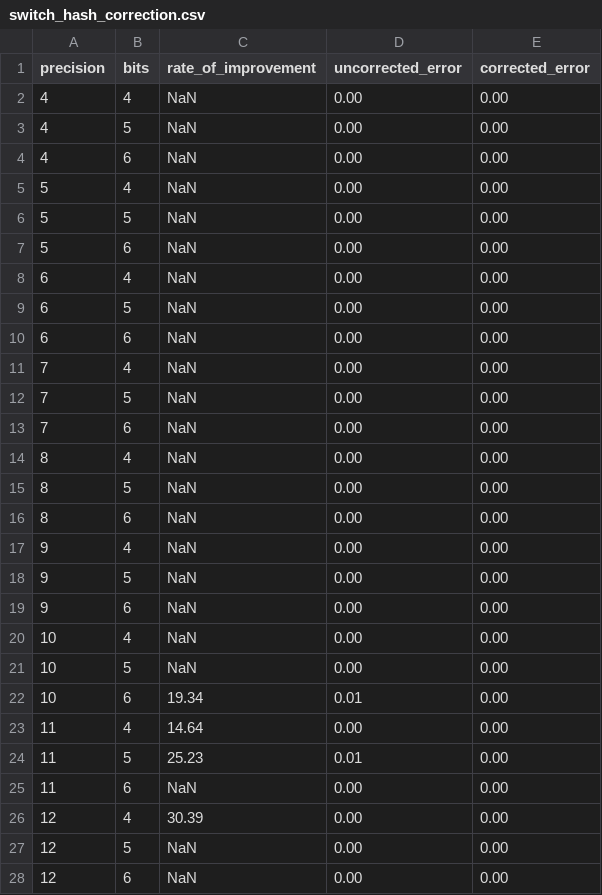
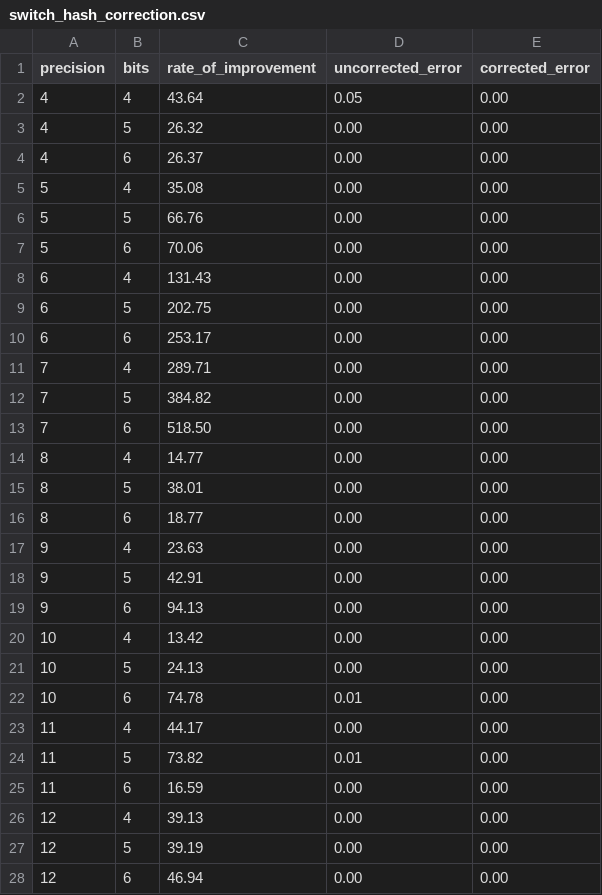
Before and after one commit to LucaCappelletti94/hyperloglog-rs, a CSV file: hash_list_correction/switch_hash_correction.csv, drawn as a sheet; only a part is shown; the diff covers the shown part only.

```diff
--- a/hash_list_correction/switch_hash_correction.csv
+++ b/hash_list_correction/switch_hash_correction.csv
@@ -1,28 +1,28 @@
 precision,bits,rate_of_improvement,uncorrected_error,corrected_error
-4,4,NaN,0.00,0.00
-4,5,NaN,0.00,0.00
-4,6,NaN,0.00,0.00
-5,4,NaN,0.00,0.00
-5,5,NaN,0.00,0.00
-5,6,NaN,0.00,0.00
-6,4,NaN,0.00,0.00
-6,5,NaN,0.00,0.00
-6,6,NaN,0.00,0.00
-7,4,NaN,0.00,0.00
-7,5,NaN,0.00,0.00
-7,6,NaN,0.00,0.00
-8,4,NaN,0.00,0.00
-8,5,NaN,0.00,0.00
-8,6,NaN,0.00,0.00
-9,4,NaN,0.00,0.00
-9,5,NaN,0.00,0.00
-9,6,NaN,0.00,0.00
-10,4,NaN,0.00,0.00
-10,5,NaN,0.00,0.00
-10,6,19.34,0.01,0.00
-11,4,14.64,0.00,0.00
-11,5,25.23,0.01,0.00
-11,6,NaN,0.00,0.00
-12,4,30.39,0.00,0.00
-12,5,NaN,0.00,0.00
-12,6,NaN,0.00,0.00
+4,4,43.64,0.05,0.00
+4,5,26.32,0.00,0.00
+4,6,26.37,0.00,0.00
+5,4,35.08,0.00,0.00
+5,5,66.76,0.00,0.00
+5,6,70.06,0.00,0.00
+6,4,131.43,0.00,0.00
+6,5,202.75,0.00,0.00
+6,6,253.17,0.00,0.00
+7,4,289.71,0.00,0.00
+7,5,384.82,0.00,0.00
+7,6,518.50,0.00,0.00
+8,4,14.77,0.00,0.00
+8,5,38.01,0.00,0.00
+8,6,18.77,0.00,0.00
+9,4,23.63,0.00,0.00
+9,5,42.91,0.00,0.00
+9,6,94.13,0.00,0.00
+10,4,13.42,0.00,0.00
+10,5,24.13,0.00,0.00
+10,6,74.78,0.01,0.00
+11,4,44.17,0.00,0.00
+11,5,73.82,0.01,0.00
+11,6,16.59,0.00,0.00
+12,4,39.13,0.00,0.00
+12,5,39.19,0.00,0.00
+12,6,46.94,0.00,0.00
```
Also changed, not shown: 18 edited cells elsewhere in this file, hash_list_correction/gap_hash_correction.csv, optimal-gap-codes/optimal-gap-codes.csv, 12 other files.
